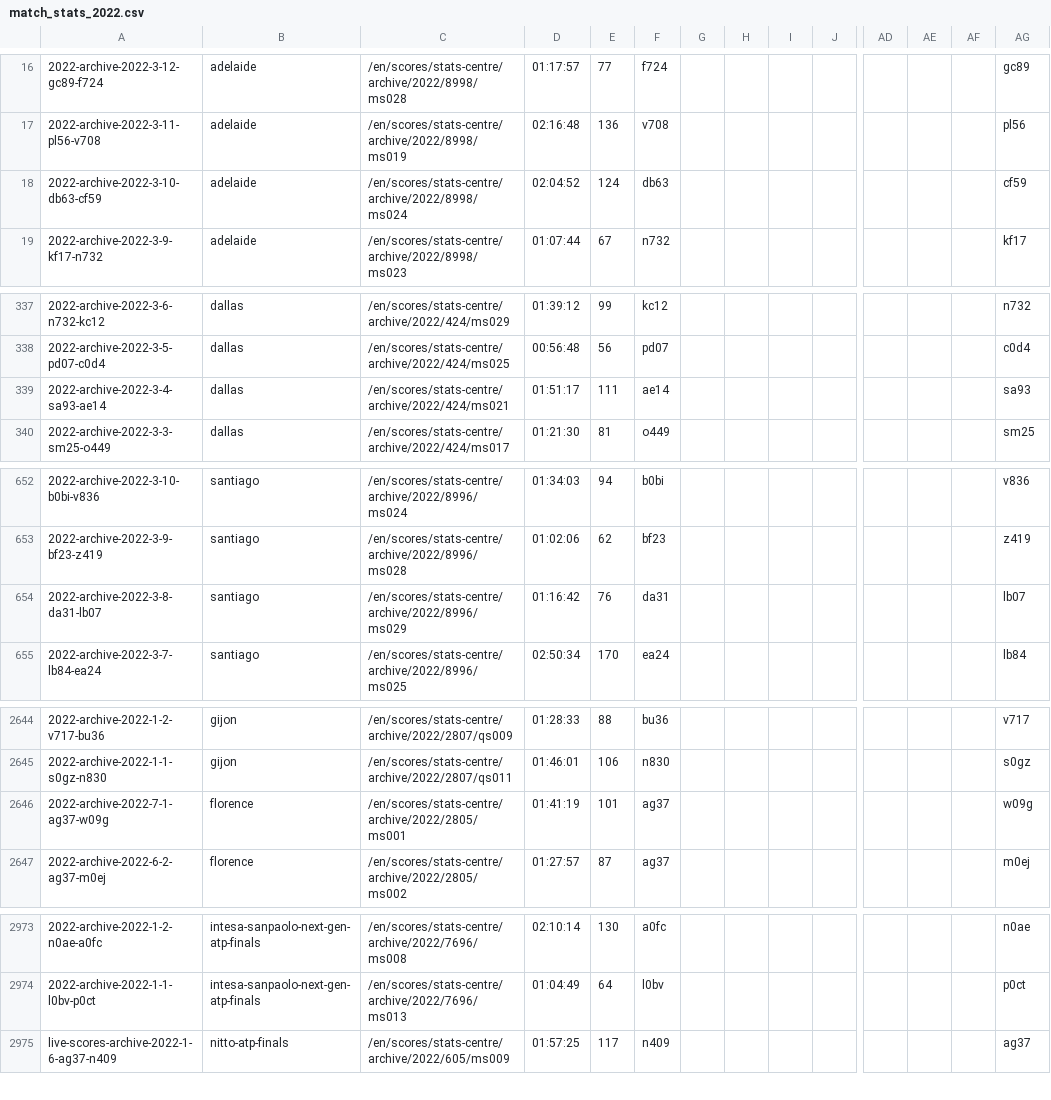
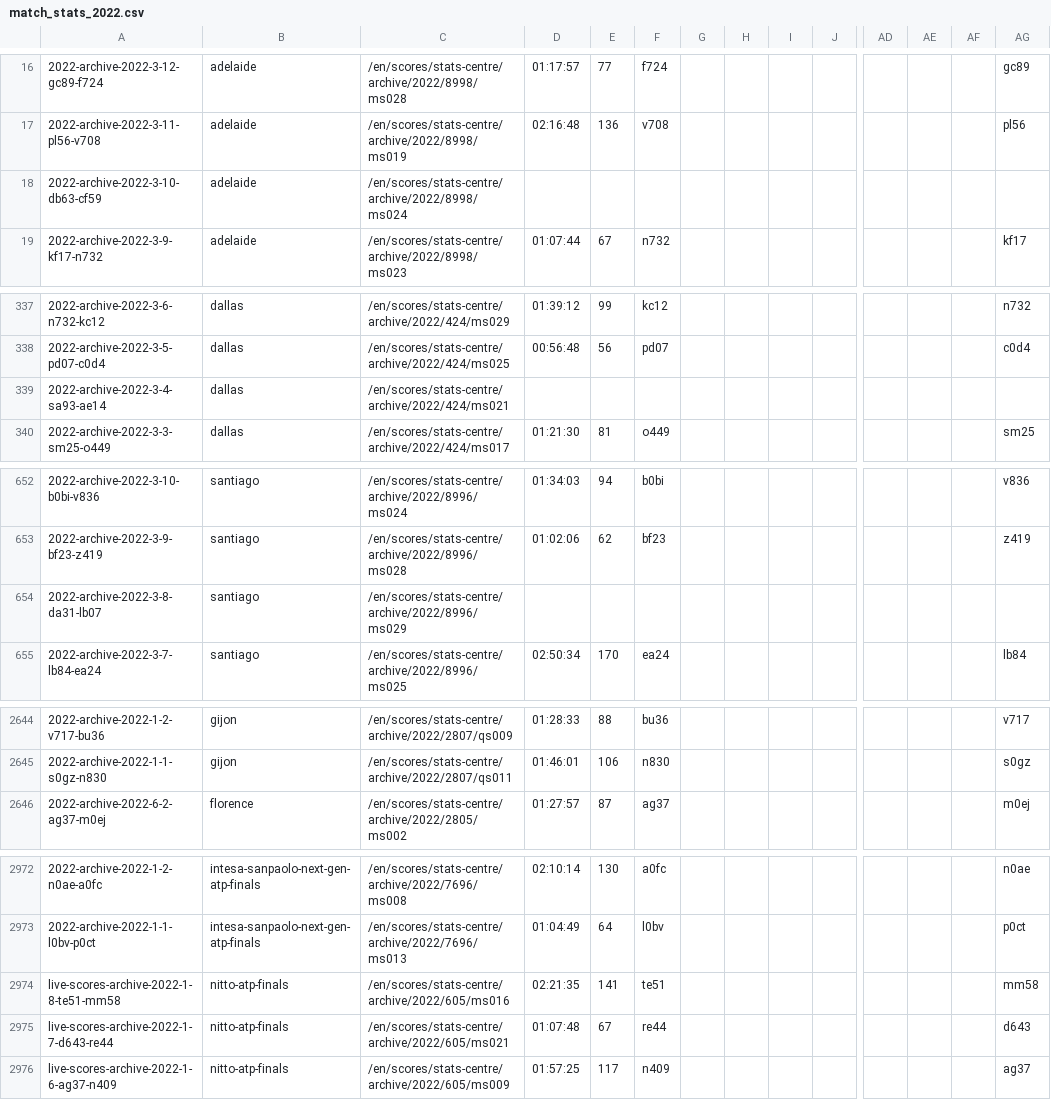
Before and after one commit to serve-and-volley/atp-world-tour-tennis-data, a CSV file: csv/3_match_stats/match_stats_2022.csv, drawn as a sheet; only a part is shown, gaps mark what is left out; removed rows and columns are numbered as before the commit, all else as after; rows hold the shown columns only; the diff covers the shown part only; the diff names each change by its address in the sheet, - before the commit and + after, or states it on an @@ line.

```diff
--- a/csv/3_match_stats/match_stats_2022.csv
+++ b/csv/3_match_stats/match_stats_2022.csv
-D18: 02:04:52
+D18: (empty)
-E18: 124
+E18: (empty)
-F18: db63
+F18: (empty)
-AG18: cf59
+AG18: (empty)
-D339: 01:51:17
+D339: (empty)
-E339: 111
+E339: (empty)
-F339: ae14
+F339: (empty)
-AG339: sa93
+AG339: (empty)
-D654: 01:16:42
+D654: (empty)
-E654: 76
+E654: (empty)
-F654: da31
+F654: (empty)
-AG654: lb07
+AG654: (empty)
-row 2646: 2022-archive-2022-7-1-ag37-w09g | florence | /en/scores/stats-centre/archive/2022/2805/ms001 | 01:41:19 | 101 | ag37 |  |  |  |  |  |  |  | w09g
+row 2974: live-scores-archive-2022-1-8-te51-mm58 | nitto-atp-finals | /en/scores/stats-centre/archive/2022/605/ms016 | 02:21:35 | 141 | te51 |  |  |  |  |  |  |  | mm58
+row 2975: live-scores-archive-2022-1-7-d643-re44 | nitto-atp-finals | /en/scores/stats-centre/archive/2022/605/ms021 | 01:07:48 | 67 | re44 |  |  |  |  |  |  |  | d643
```
Also changed, not shown: 8 edited cells elsewhere in this file.
